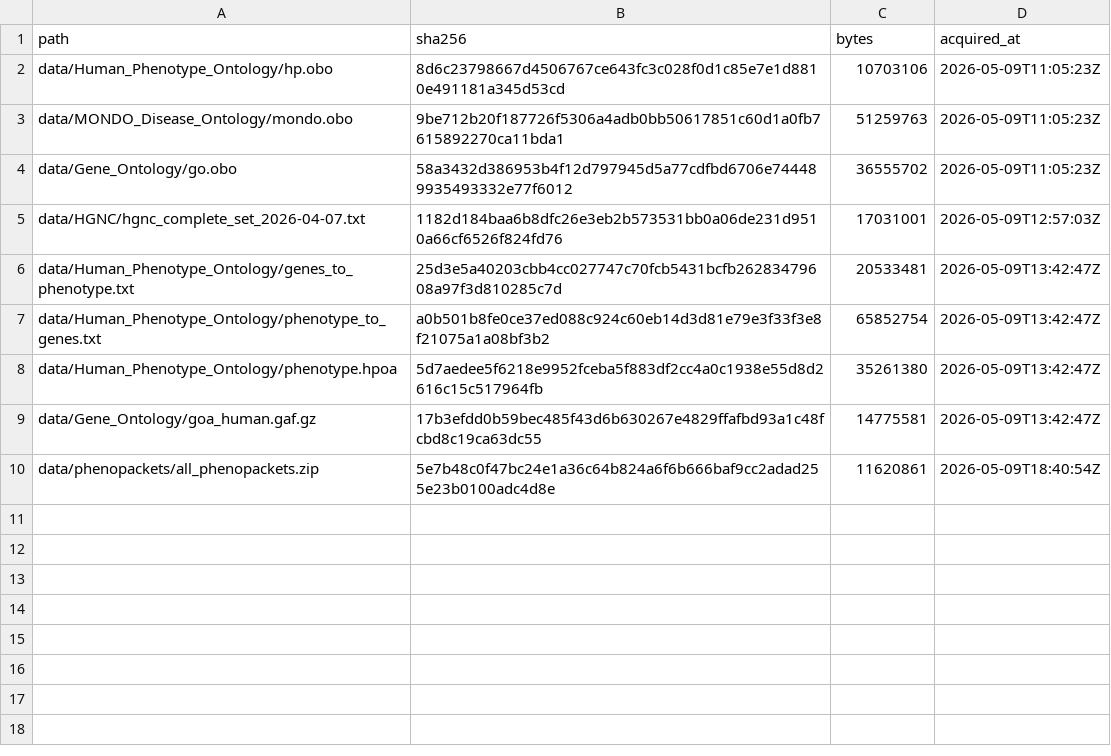
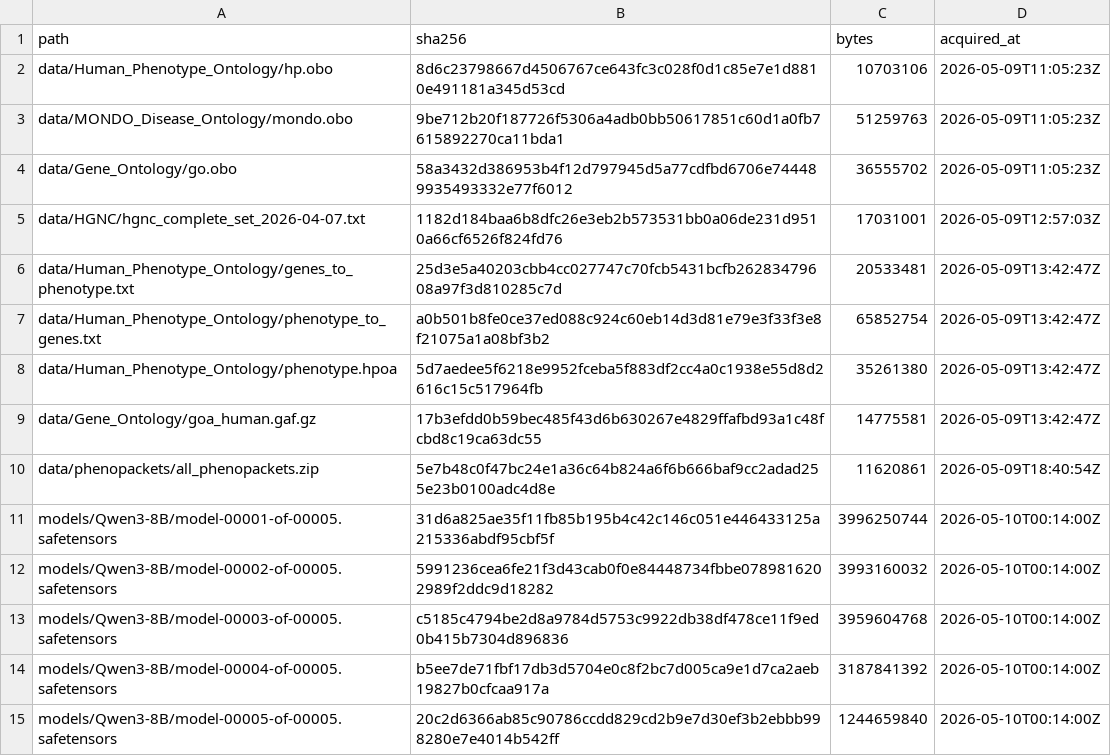
Before and after one commit to Jangulo7/geno_agent, a TSV file: data/MANIFEST.tsv, drawn as a sheet; the diff names each change by its address in the sheet, - before the commit and + after, or states it on an @@ line.

Commit message:
feat(phase2a): add LLM client + Qwen3-8B + vLLM scripts (§11.1, C7b) (#29)
OpenAI-compatible wrapper (src/tools/llm.py, 17 tests) with operational
scripts for vLLM serving Qwen3-8B; weights downloaded with SHA-256 in
MANIFEST. vLLM 0.20.1 needs CUDA 13 driver — deferred per §10.

```diff
--- a/data/MANIFEST.tsv
+++ b/data/MANIFEST.tsv
+row 11: models/Qwen3-8B/model-00001-of-00005.safetensors | 31d6a825ae35f11fb85b195b4c42c146c051e446433125a215336abdf95cbf5f | 3996250744 | 2026-05-10T00:14:00Z
+row 12: models/Qwen3-8B/model-00002-of-00005.safetensors | 5991236cea6fe21f3d43cab0f0e84448734fbbe0789816202989f2ddc9d18282 | 3993160032 | 2026-05-10T00:14:00Z
+row 13: models/Qwen3-8B/model-00003-of-00005.safetensors | c5185c4794be2d8a9784d5753c9922db38df478ce11f9ed0b415b7304d896836 | 3959604768 | 2026-05-10T00:14:00Z
+row 14: models/Qwen3-8B/model-00004-of-00005.safetensors | b5ee7de71fbf17db3d5704e0c8f2bc7d005ca9e1d7ca2aeb19827b0cfcaa917a | 3187841392 | 2026-05-10T00:14:00Z
+row 15: models/Qwen3-8B/model-00005-of-00005.safetensors | 20c2d6366ab85c90786ccdd829cd2b9e7d30ef3b2ebbb998280e7e4014b542ff | 1244659840 | 2026-05-10T00:14:00Z
```
Also changed, not shown: 7 other files.
